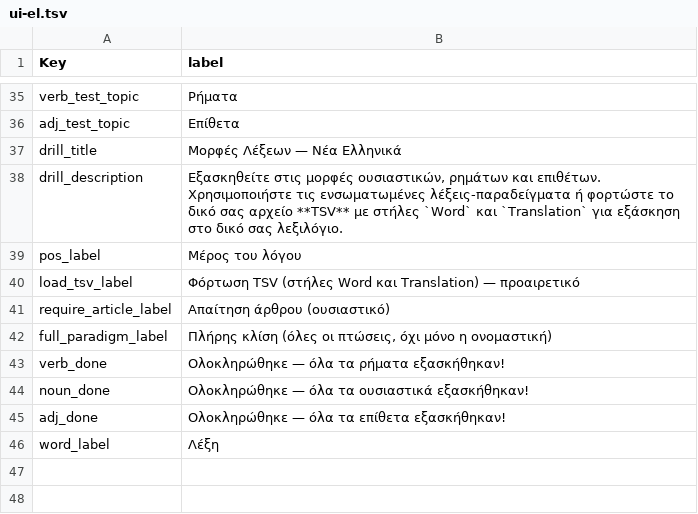
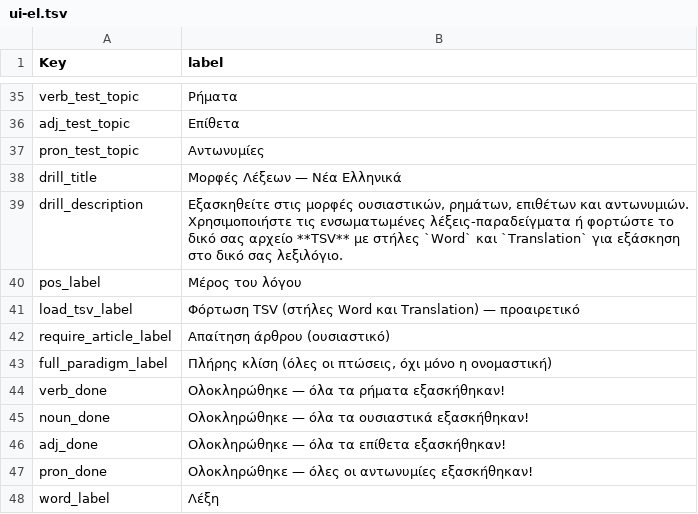
Before and after one commit to EEE-project/eee-project, a TSV file: src/eee_project/data/labels/ui-el.tsv, drawn as a sheet; only a part is shown, gaps mark what is left out.

Commit message:
v1.7.0: pronoun paradigm test, top-level PosNotSupportedError, active-slots field filtering for adjective/pronoun drills

```diff
--- a/src/eee_project/data/labels/ui-el.tsv
+++ b/src/eee_project/data/labels/ui-el.tsv
@@ -36,4 +36,5 @@ verb_test_topic	Ρήματα
 adj_test_topic	Επίθετα
+pron_test_topic	Αντωνυμίες
 drill_title	Μορφές Λέξεων — Νέα Ελληνικά
-drill_description	Εξασκηθείτε στις μορφές ουσιαστικών, ρημάτων και επιθέτων. Χρησιμοποιήστε τις ενσωματωμένες λέξεις-παραδείγματα ή φορτώστε το δικό σας αρχείο **TSV** με στήλες `Word` και `Translation` για εξάσκηση στο δικό σας λεξιλόγιο.
+drill_description	Εξασκηθείτε στις μορφές ουσιαστικών, ρημάτων, επιθέτων και αντωνυμιών. Χρησιμοποιήστε τις ενσωματωμένες λέξεις-παραδείγματα ή φορτώστε το δικό σας αρχείο **TSV** με στήλες `Word` και `Translation` για εξάσκηση στο δικό σας λεξιλόγιο.
 pos_label	Μέρος του λόγου
@@ -45,2 +46,3 @@ noun_done	Ολοκληρώθηκε — όλα τα ουσιαστικά εξασ
 adj_done	Ολοκληρώθηκε — όλα τα επίθετα εξασκήθηκαν!
+pron_done	Ολοκληρώθηκε — όλες οι αντωνυμίες εξασκήθηκαν!
 word_label	Λέξη
```
Also changed, not shown: src/eee_project/data/labels/ui-en.tsv, src/eee_project/data/labels/ui-ru.tsv, 13 other files.
